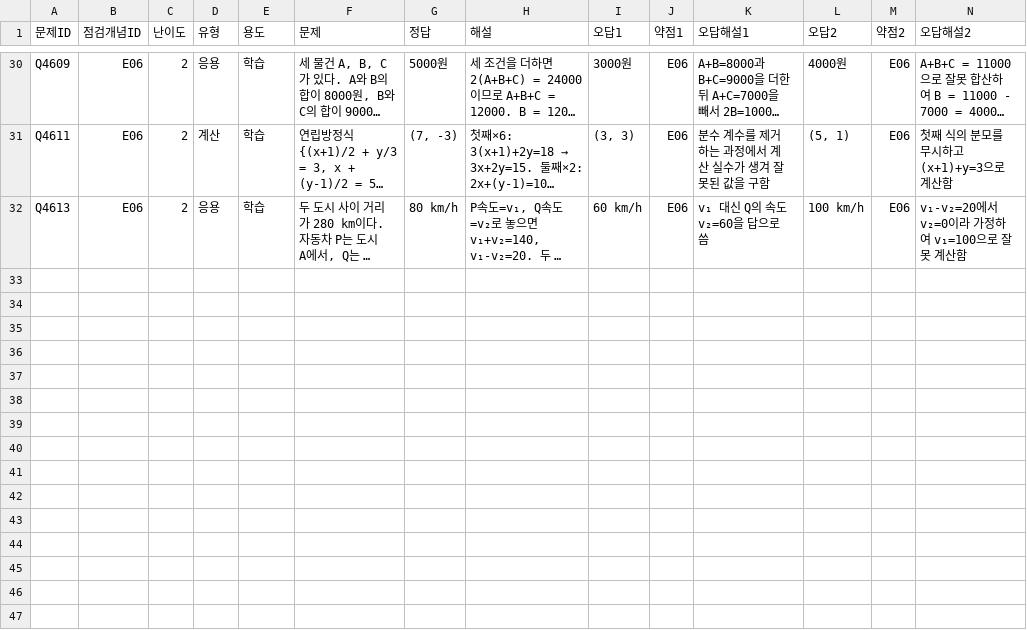
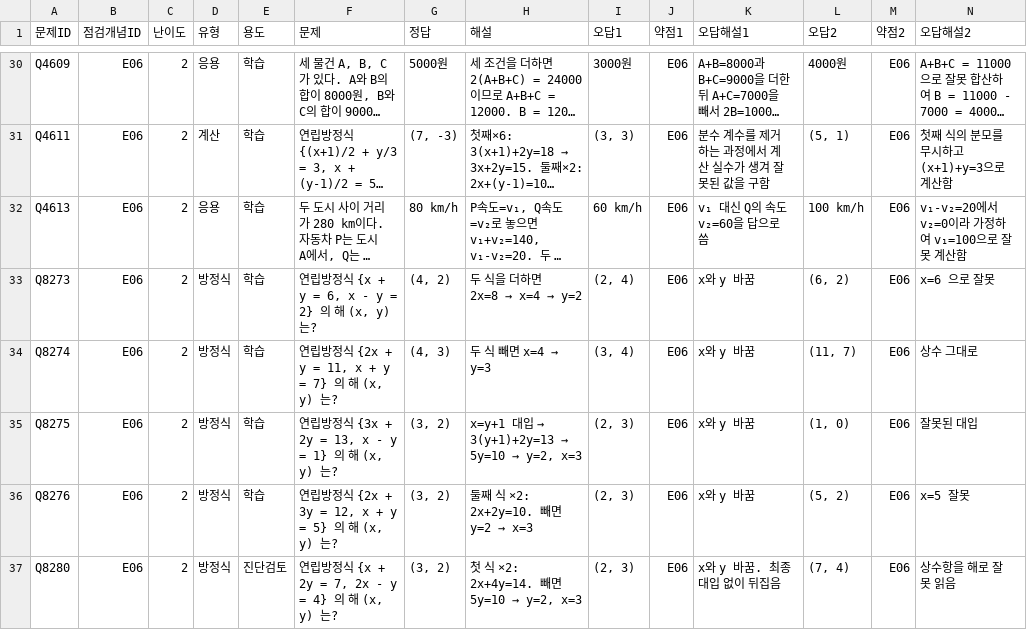
Before and after one commit to wataryu00-boop/math-diagnostic, a CSV file: problems/E06/2.csv, drawn as a sheet; only a part is shown, gaps mark what is left out; long unchanged cells end in …; rows hold the shown columns only; the diff names each change by its address in the sheet, - before the commit and + after, or states it on an @@ line.

```diff
--- a/problems/E06/2.csv
+++ b/problems/E06/2.csv
+row 33: Q8273 | E06 | 2 | 방정식 | 학습 | 연립방정식 {x + y = 6, x - y = 2} 의 해 (x, y) 는? | (4, 2) | 두 식을 더하면 2x=8 → x=4 → y=2 | (2, 4) | E06 | x와 y 바꿈 | (6, 2) | E06 | x=6 으로 잘못
+row 34: Q8274 | E06 | 2 | 방정식 | 학습 | 연립방정식 {2x + y = 11, x + y = 7} 의 해 (x, y) 는? | (4, 3) | 두 식 빼면 x=4 → y=3 | (3, 4) | E06 | x와 y 바꿈 | (11, 7) | E06 | 상수 그대로
+row 35: Q8275 | E06 | 2 | 방정식 | 학습 | 연립방정식 {3x + 2y = 13, x - y = 1} 의 해 (x, y) 는? | (3, 2) | x=y+1 대입 → 3(y+1)+2y=13 → 5y=10 → y=2, x=3 | (2, 3) | E06 | x와 y 바꿈 | (1, 0) | E06 | 잘못된 대입
+row 36: Q8276 | E06 | 2 | 방정식 | 학습 | 연립방정식 {2x + 3y = 12, x + y = 5} 의 해 (x, y) 는? | (3, 2) | 둘째 식 ×2: 2x+2y=10. 빼면 y=2 → x=3 | (2, 3) | E06 | x와 y 바꿈 | (5, 2) | E06 | x=5 잘못
+row 37: Q8280 | E06 | 2 | 방정식 | 진단검토 | 연립방정식 {x + 2y = 7, 2x - y = 4} 의 해 (x, y) 는? | (3, 2) | 첫 식 ×2: 2x+4y=14. 빼면 5y=10 → y=2, x=3 | (2, 3) | E06 | x와 y 바꿈. 최종 대입 없이 뒤집음 | (7, 4) | E06 | 상수항을 해로 잘못 읽음
```
Also changed, not shown: problems/E04/2.csv, problems/E05/2.csv, 16 other files.
